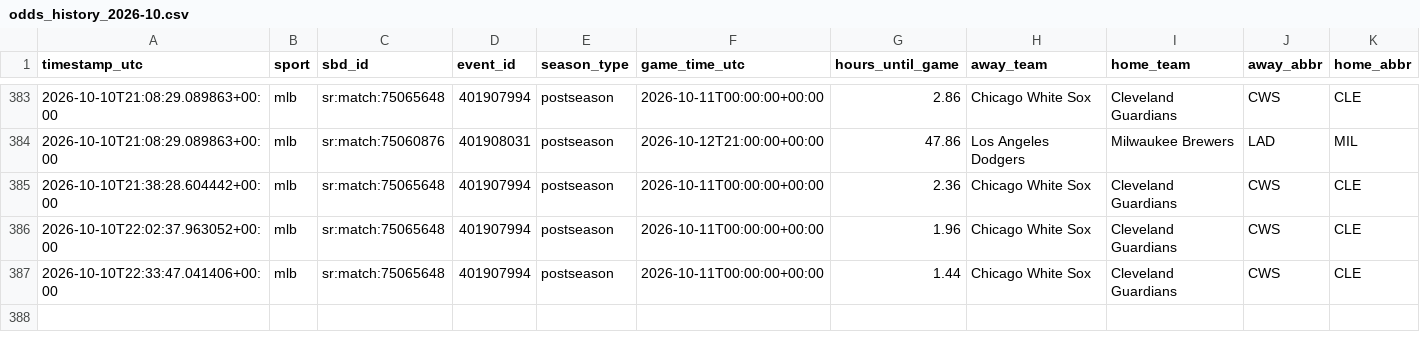
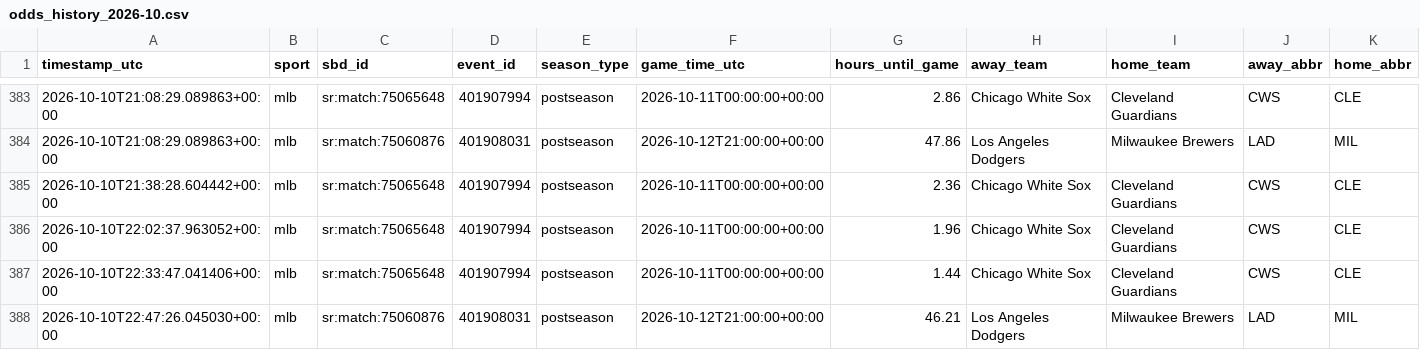
Before and after one commit to fallking123/money-flow-tracker, a CSV file: docs/data/mlb/odds_history_2026-10.csv, drawn as a sheet; only a part is shown, gaps mark what is left out; rows hold the shown columns only; the diff names each change by its address in the sheet, - before the commit and + after, or states it on an @@ line.

```diff
--- a/docs/data/mlb/odds_history_2026-10.csv
+++ b/docs/data/mlb/odds_history_2026-10.csv
+row 388: 2026-10-10T22:47:26.045030+00:00 | mlb | sr:match:75060876 | 401908031 | postseason | 2026-10-12T21:00:00+00:00 | 46.21 | Los Angeles Dodgers | Milwaukee Brewers | LAD | MIL
```
Also changed, not shown: docs/data/mlb/model_picks.csv, docs/data/nfl/model_picks.csv, 12 other files.
